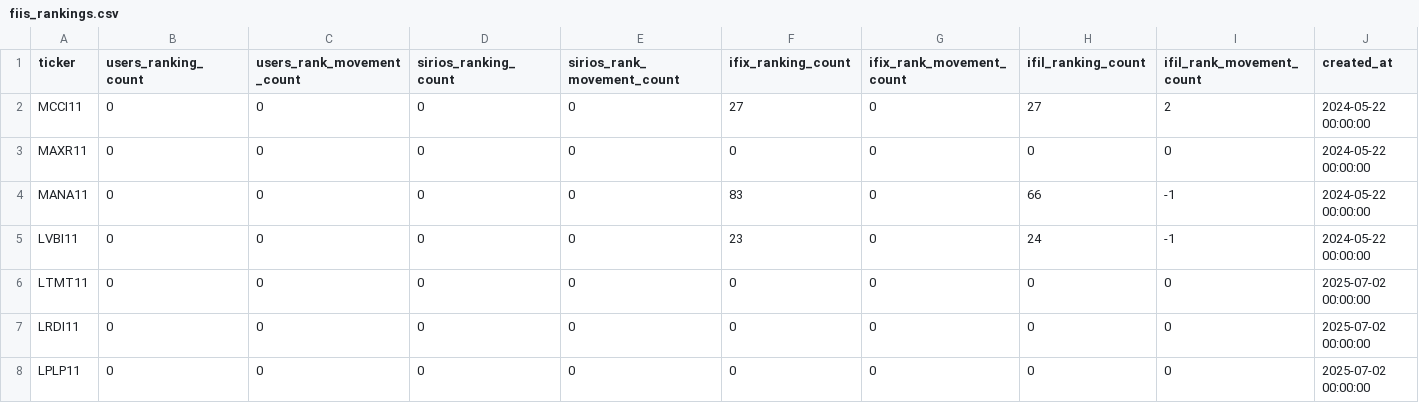
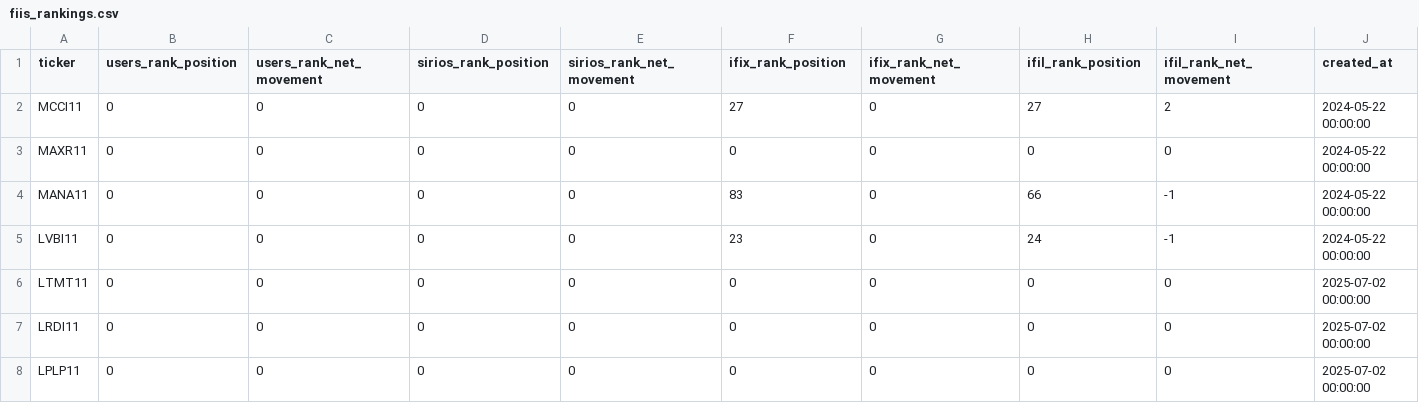
Before and after one commit to leleoaraxa/araquem, a CSV file: docs/database/data_sample/fiis_rankings.csv, drawn as a sheet; only a part is shown; the diff names each change by its address in the sheet, - before the commit and + after, or states it on an @@ line.

```diff
--- a/docs/database/data_sample/fiis_rankings.csv
+++ b/docs/database/data_sample/fiis_rankings.csv
-B1: users_ranking_count
+B1: users_rank_position
-C1: users_rank_movement_count
+C1: users_rank_net_movement
-D1: sirios_ranking_count
+D1: sirios_rank_position
-E1: sirios_rank_movement_count
+E1: sirios_rank_net_movement
-F1: ifix_ranking_count
+F1: ifix_rank_position
-G1: ifix_rank_movement_count
+G1: ifix_rank_net_movement
-H1: ifil_ranking_count
+H1: ifil_rank_position
-I1: ifil_rank_movement_count
+I1: ifil_rank_net_movement
```
Also changed, not shown: 20 other files.
